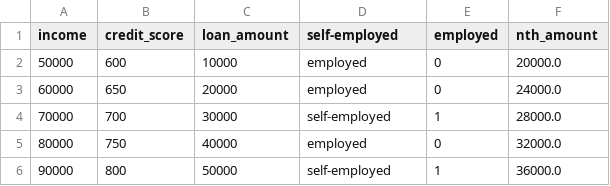
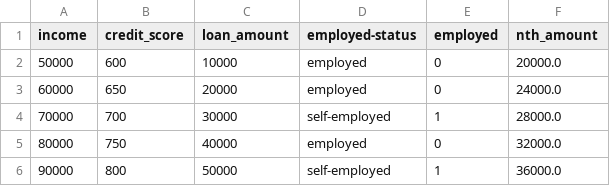
Before and after one commit to tan0001/Loan_Default_With_ML, a CSV file: loanData.csv, drawn as a sheet.

Commit message:
Update loanData.csv

```diff
--- a/loanData.csv
+++ b/loanData.csv
@@ -1,2 +1,2 @@
-income,credit_score,loan_amount,self-employed,employed,nth_amount
+income,credit_score,loan_amount,employed-status,employed,nth_amount
 50000,600,10000,employed,0,20000.0
```
